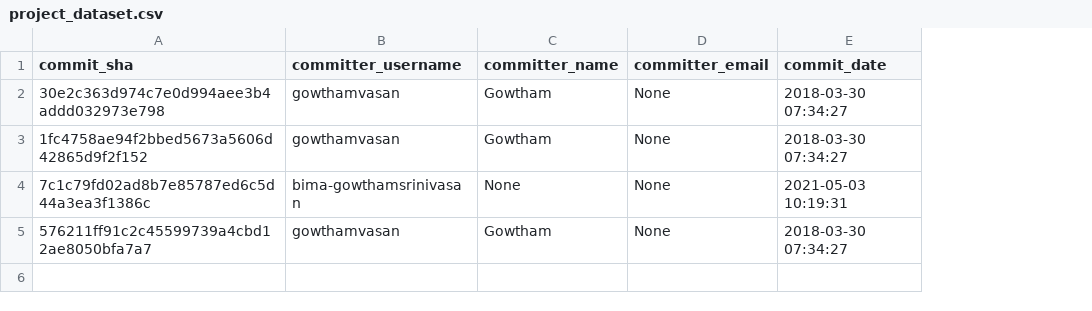
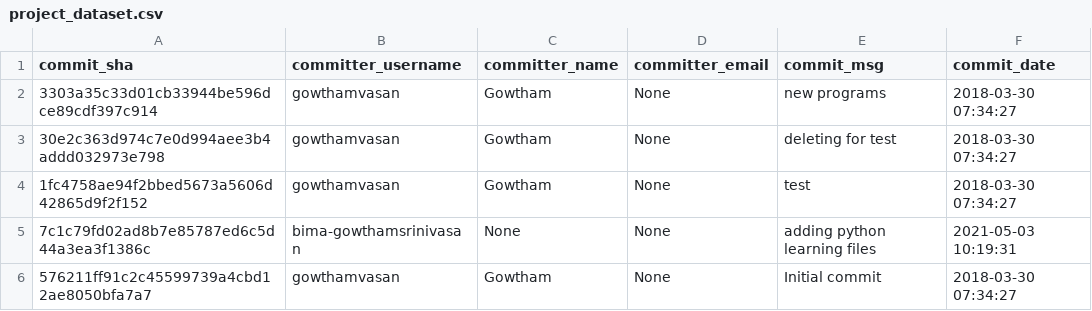
Before and after one commit to gowthamvasan/python-learning, a CSV file: pygithub_project/project_dataset.csv, drawn as a sheet; addresses are those after the commit; the diff names each change by its address in the sheet, - before the commit and + after, or states it on an @@ line.

Commit message:
adding django project

```diff
--- a/pygithub_project/project_dataset.csv
+++ b/pygithub_project/project_dataset.csv
+column E (commit_msg), rows 3-6: deleting for test | test | adding python learning files | Initial commit
+row 2: 3303a35c33d01cb33944be596dce89cdf397c914 | gowthamvasan | Gowtham | None | new programs | 2018-03-30 07:34:27
```
Also changed, not shown: 27 other files.
